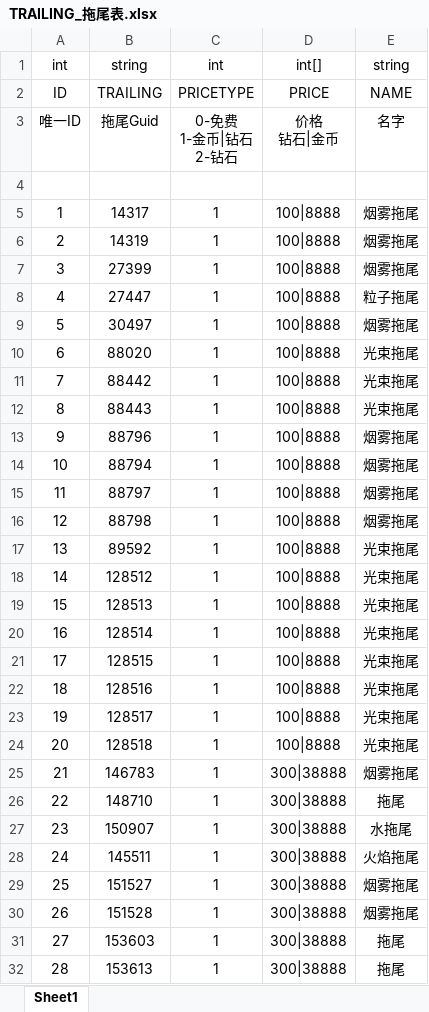
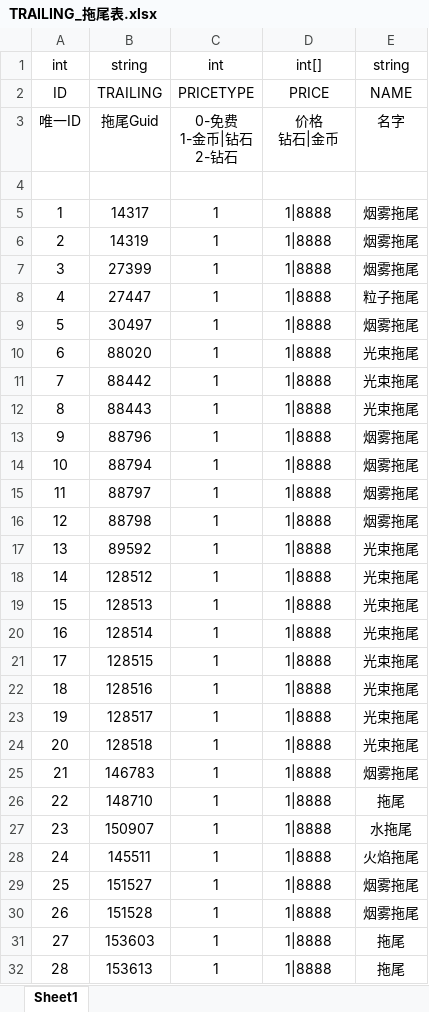
Before and after one commit to HKZUNITY/middle-to-gun, an Excel workbook: middle-to-gun/Excel/TRAILING_拖尾表.xlsx, sheet Sheet1, drawn as a sheet; only a part is shown; values as stored, in another font and other column widths than the file's, no borders; the diff covers the shown part only; the diff names each change by its address in the sheet, - before the commit and + after, or states it on an @@ line.

```diff
--- a/middle-to-gun/Excel/TRAILING_拖尾表.xlsx (sheet Sheet1)
+++ b/middle-to-gun/Excel/TRAILING_拖尾表.xlsx (sheet Sheet1)
-D5:D24: 100|8888
+D5:D24: 1|8888
-D25:D32: 300|38888
+D25:D32: 1|8888
```
Also changed, not shown: 35 edited cells elsewhere in this sheet, middle-to-gun/Excel/ROLE_角色表.xlsx, 4 other files.
